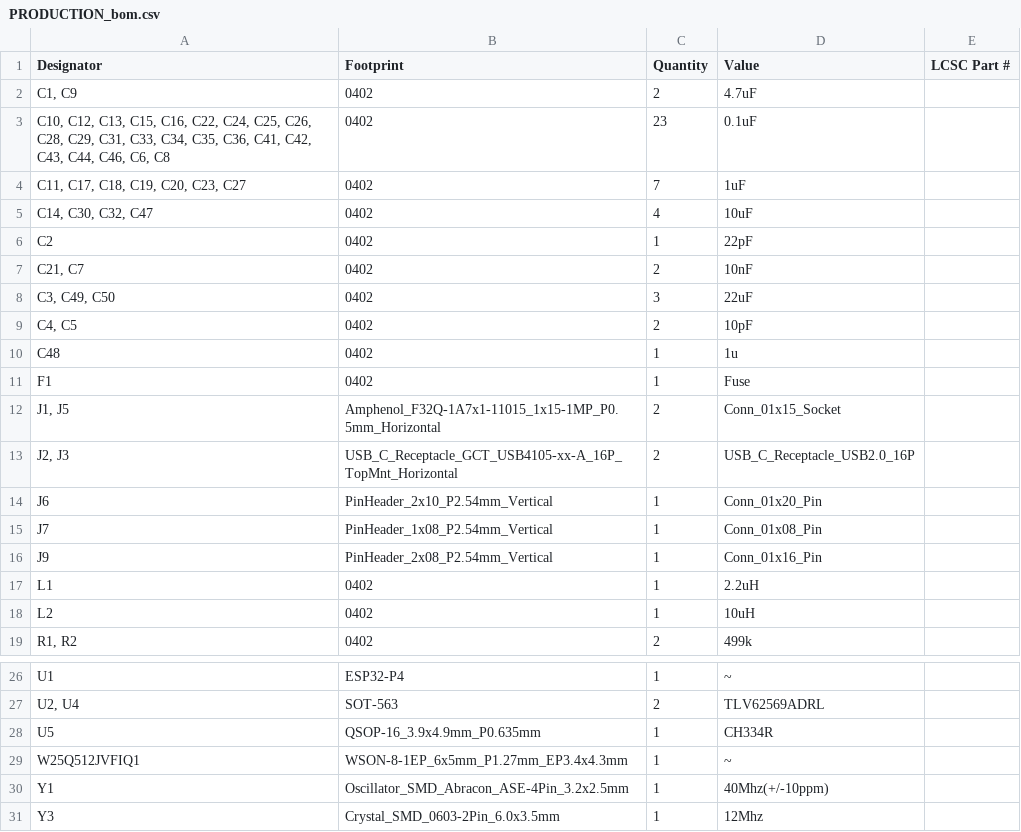
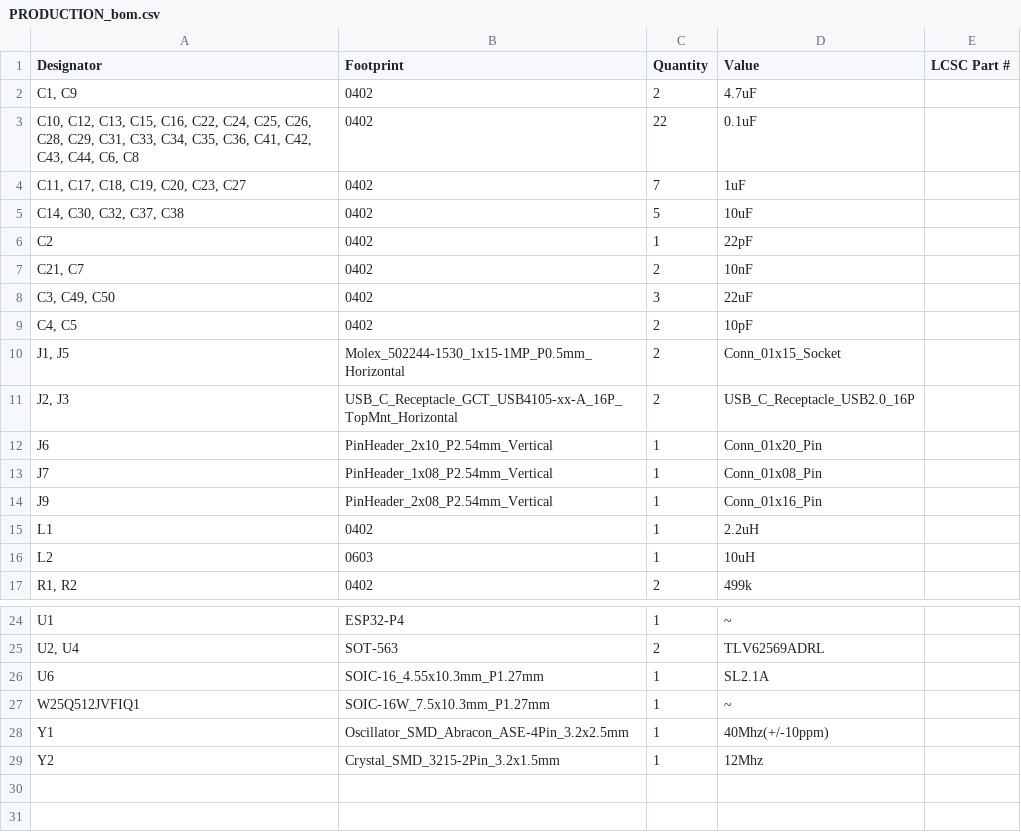
Before and after one commit to Az154za/ESPY, a CSV file: PRODUCTION_bom.csv, drawn as a sheet; only a part is shown, gaps mark what is left out.

```diff
--- a/PRODUCTION_bom.csv
+++ b/PRODUCTION_bom.csv
@@ -2,5 +2,5 @@
 "C1, C9",0402,2,4.7uF,
-"C10, C12, C13, C15, C16, C22, C24, C25, C26, C28, C29, C31, C33, C34, C35, C36, C41, C42, C43, C44, C46, C6, C8",0402,23,0.1uF,
+"C10, C12, C13, C15, C16, C22, C24, C25, C26, C28, C29, C31, C33, C34, C35, C36, C41, C42, C43, C44, C6, C8",0402,22,0.1uF,
 "C11, C17, C18, C19, C20, C23, C27",0402,7,1uF,
-"C14, C30, C32, C47",0402,4,10uF,
+"C14, C30, C32, C37, C38",0402,5,10uF,
 C2,0402,1,22pF,
@@ -9,5 +9,3 @@ C2,0402,1,22pF,
 "C4, C5",0402,2,10pF,
-C48,0402,1,1u,
-F1,0402,1,Fuse,
-"J1, J5",Amphenol_F32Q-1A7x1-11015_1x15-1MP_P0.5mm_Horizontal,2,Conn_01x15_Socket,
+"J1, J5",Molex_502244-1530_1x15-1MP_P0.5mm_Horizontal,2,Conn_01x15_Socket,
 "J2, J3",USB_C_Receptacle_GCT_USB4105-xx-A_16P_TopMnt_Horizontal,2,USB_C_Receptacle_USB2.0_16P,
@@ -17,3 +15,3 @@ J9,PinHeader_2x08_P2.54mm_Vertical,1,Conn_01x16_Pin,
 L1,0402,1,2.2uH,
-L2,0402,1,10uH,
+L2,0603,1,10uH,
 "R1, R2",0402,2,499k,
@@ -27,5 +25,5 @@ U1,ESP32-P4,1,~,
 "U2, U4",SOT-563,2,TLV62569ADRL,
-U5,QSOP-16_3.9x4.9mm_P0.635mm,1,CH334R,
-W25Q512JVFIQ1,WSON-8-1EP_6x5mm_P1.27mm_EP3.4x4.3mm,1,~,
+U6,SOIC-16_4.55x10.3mm_P1.27mm,1,SL2.1A,
+W25Q512JVFIQ1,SOIC-16W_7.5x10.3mm_P1.27mm,1,~,
 Y1,Oscillator_SMD_Abracon_ASE-4Pin_3.2x2.5mm,1,40Mhz(+/-10ppm),
-Y3,Crystal_SMD_0603-2Pin_6.0x3.5mm,1,12Mhz,
+Y2,Crystal_SMD_3215-2Pin_3.2x1.5mm,1,12Mhz,
```
Also changed, not shown: PRODUCTION_designators.csv, PRODUCTION_positions.csv, 4 other files.
